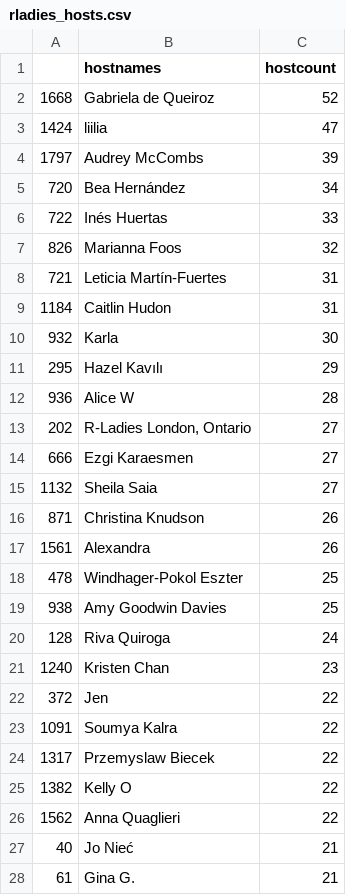
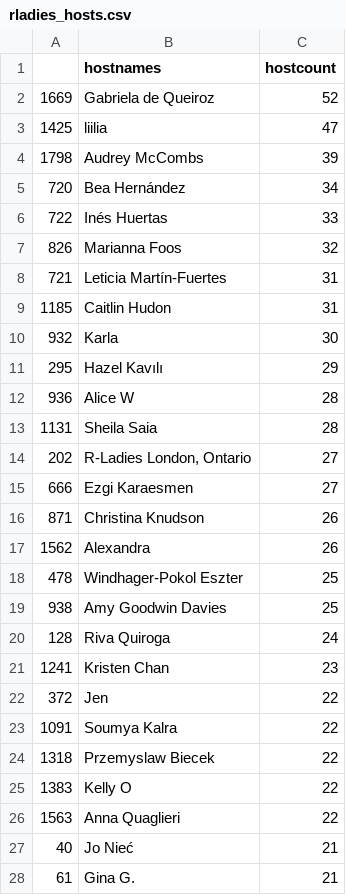
Before and after one commit to r-community/user-groups, a CSV file: docs/data/rladies_hosts.csv, drawn as a sheet; only a part is shown; the diff covers the shown part only.

```diff
--- a/docs/data/rladies_hosts.csv
+++ b/docs/data/rladies_hosts.csv
@@ -1,5 +1,5 @@
 "","hostnames","hostcount"
-"1668","Gabriela de Queiroz",52
-"1424","liilia",47
-"1797","Audrey McCombs",39
+"1669","Gabriela de Queiroz",52
+"1425","liilia",47
+"1798","Audrey McCombs",39
 "720","Bea Hernández",34
@@ -8,3 +8,3 @@
 "721","Leticia Martín-Fuertes",31
-"1184","Caitlin Hudon",31
+"1185","Caitlin Hudon",31
 "932","Karla",30
@@ -12,7 +12,7 @@
 "936","Alice W",28
+"1131","Sheila Saia",28
 "202","R-Ladies London, Ontario",27
 "666","Ezgi Karaesmen",27
-"1132","Sheila Saia",27
 "871","Christina Knudson",26
-"1561","Alexandra",26
+"1562","Alexandra",26
 "478","Windhager-Pokol Eszter",25
@@ -20,8 +20,8 @@
 "128","Riva Quiroga",24
-"1240","Kristen Chan",23
+"1241","Kristen Chan",23
 "372","Jen",22
 "1091","Soumya Kalra",22
-"1317","Przemyslaw Biecek",22
-"1382","Kelly O",22
-"1562","Anna Quaglieri",22
+"1318","Przemyslaw Biecek",22
+"1383","Kelly O",22
+"1563","Anna Quaglieri",22
 "40","Jo Nieć",21
```
Also changed, not shown: 3 added rows, 3 removed rows and 80 edited cells elsewhere in this file, docs/data/rladies.csv, docs/data/rugs.csv, 5 other files.
